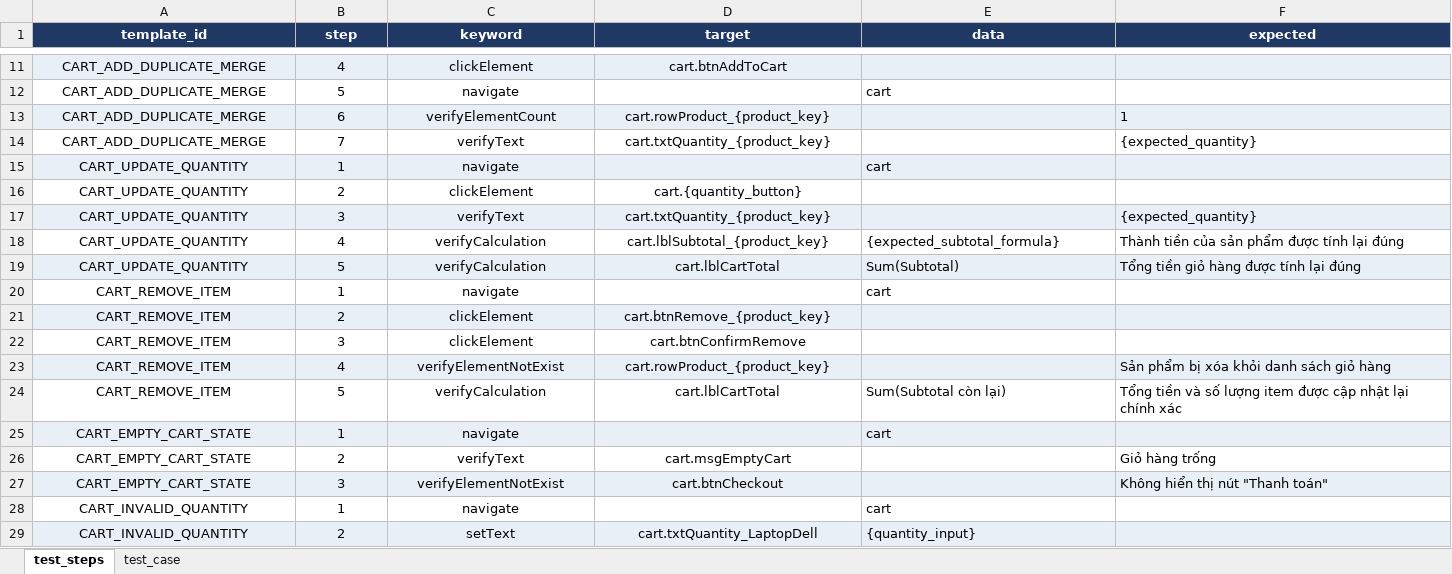
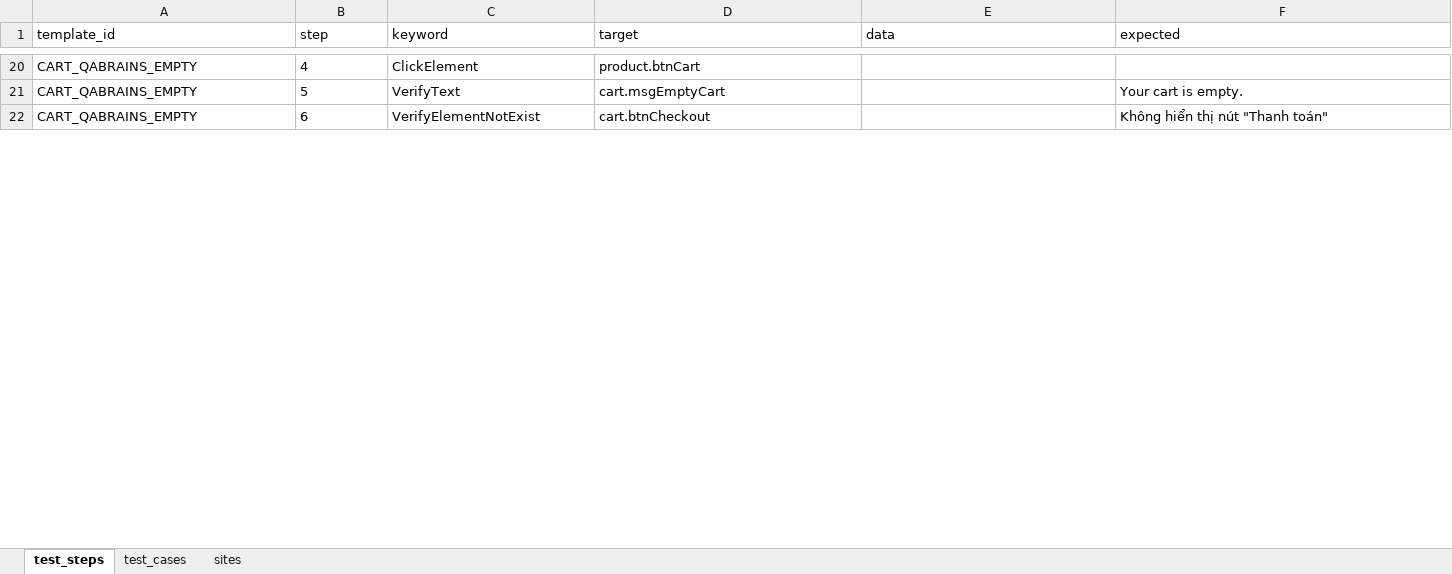
Before and after one commit to TDuowng/DA4_selenium, an Excel workbook: framework/data/excel/cart_hybrid.xlsx, sheet test_steps, drawn as a sheet; only a part is shown, gaps mark what is left out; values as stored, in another font and other column widths than the file's, no borders; removed rows and columns are numbered as before the commit, all else as after; the diff covers the shown part only; the diff names each change by its address in the sheet, - before the commit and + after, or states it on an @@ line.

Commit message:
feat: enhance login and cart functionalities, add tests for new features

```diff
--- a/framework/data/excel/cart_hybrid.xlsx (sheet test_steps)
+++ b/framework/data/excel/cart_hybrid.xlsx (sheet test_steps)
-sheet tab: test_case
+sheet tab: test_cases
+sheet tab: sites
@@ A1:F1 fill: #1F3864 → none, bold: on → off, text colour: #FFFFFF → black, alignment: center → left @@
-A20 (template_id): CART_ADD_DUPLICATE_MERGE
+A20 (template_id): CART_QABRAINS_EMPTY
-A20:D20 alignment: center
+A20:D20 alignment: left
-A20:F20 fill: #E9EFF7
+A20:F20 fill: none
-C20 (keyword): clickElement
+C20 (keyword): ClickElement
-D20 (target): cart.btnAddToCart
+D20 (target): product.btnCart
-row 12: CART_ADD_DUPLICATE_MERGE | 5 | navigate |  | cart
-row 13: CART_ADD_DUPLICATE_MERGE | 6 | verifyElementCount | cart.rowProduct_{product_key} |  | 1
-row 14: CART_ADD_DUPLICATE_MERGE | 7 | verifyText | cart.txtQuantity_{product_key} |  | {expected_quantity}
-row 15: CART_UPDATE_QUANTITY | 1 | navigate |  | cart
-row 16: CART_UPDATE_QUANTITY | 2 | clickElement | cart.{quantity_button}
-row 17: CART_UPDATE_QUANTITY | 3 | verifyText | cart.txtQuantity_{product_key} |  | {expected_quantity}
-row 18: CART_UPDATE_QUANTITY | 4 | verifyCalculation | cart.lblSubtotal_{product_key} | {expected_subtotal_formula} | Thành tiền của sản phẩm được tính lại đúng
-row 19: CART_UPDATE_QUANTITY | 5 | verifyCalculation | cart.lblCartTotal | Sum(Subtotal) | Tổng tiền giỏ hàng được tính lại đúng
-row 20: CART_REMOVE_ITEM | 1 | navigate |  | cart
-row 21: CART_REMOVE_ITEM | 2 | clickElement | cart.btnRemove_{product_key}
-row 22: CART_REMOVE_ITEM | 3 | clickElement | cart.btnConfirmRemove
-row 23: CART_REMOVE_ITEM | 4 | verifyElementNotExist | cart.rowProduct_{product_key} |  | Sản phẩm bị xóa khỏi danh sách giỏ hàng
-row 24: CART_REMOVE_ITEM | 5 | verifyCalculation | cart.lblCartTotal | Sum(Subtotal còn lại) | Tổng tiền và số lượng item được cập nhật lại chính xác
-row 25: CART_EMPTY_CART_STATE | 1 | navigate |  | cart
-row 26: CART_EMPTY_CART_STATE | 2 | verifyText | cart.msgEmptyCart |  | Giỏ hàng trống
+row 21: CART_QABRAINS_EMPTY | 5 | VerifyText | cart.msgEmptyCart |  | Your cart is empty.
-A22 (template_id): CART_EMPTY_CART_STATE
+A22 (template_id): CART_QABRAINS_EMPTY
-A22:D22 alignment: center
+A22:D22 alignment: left
-A22:F22 fill: #E9EFF7
+A22:F22 fill: none
-B22 (step): 3
+B22 (step): 6
-C22 (keyword): verifyElementNotExist
+C22 (keyword): VerifyElementNotExist
-row 28: CART_INVALID_QUANTITY | 1 | navigate |  | cart
-row 29: CART_INVALID_QUANTITY | 2 | setText | cart.txtQuantity_LaptopDell | {quantity_input}
```
Also changed, not shown: 21 added rows, 32 removed rows, 9 edited cells and cell formats elsewhere in this sheet, sheet test_cases, framework/data/excel/locators.xlsx, 14 other files.
